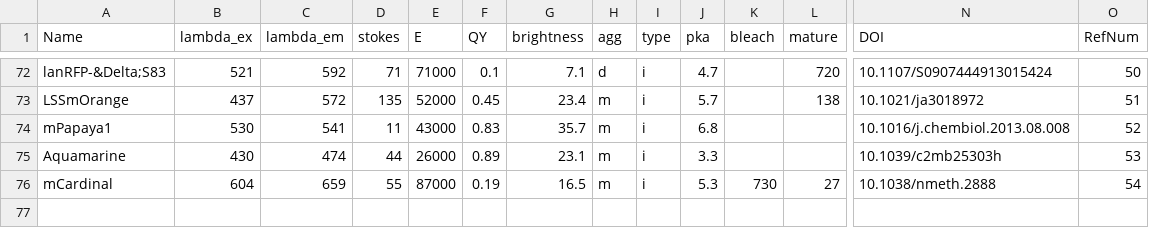
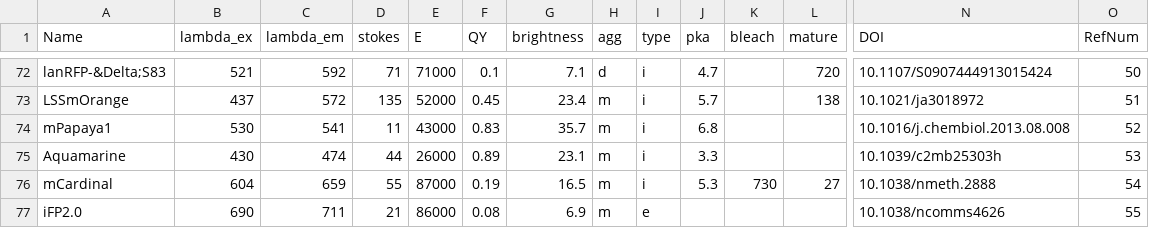
Before and after one commit to kthorn/FPvisualization, a CSV file: FPs_processed.csv, drawn as a sheet; only a part is shown, gaps mark what is left out; rows hold the shown columns only; the diff names each change by its address in the sheet, - before the commit and + after, or states it on an @@ line.

```diff
--- a/FPs_processed.csv
+++ b/FPs_processed.csv
+row 77: iFP2.0 | 690 | 711 | 21 | 86000 | 0.08 | 6.9 | m | e |  |  |  | 10.1038/ncomms4626 | 55
```
Also changed, not shown: FPs.csv, 1 other file.
